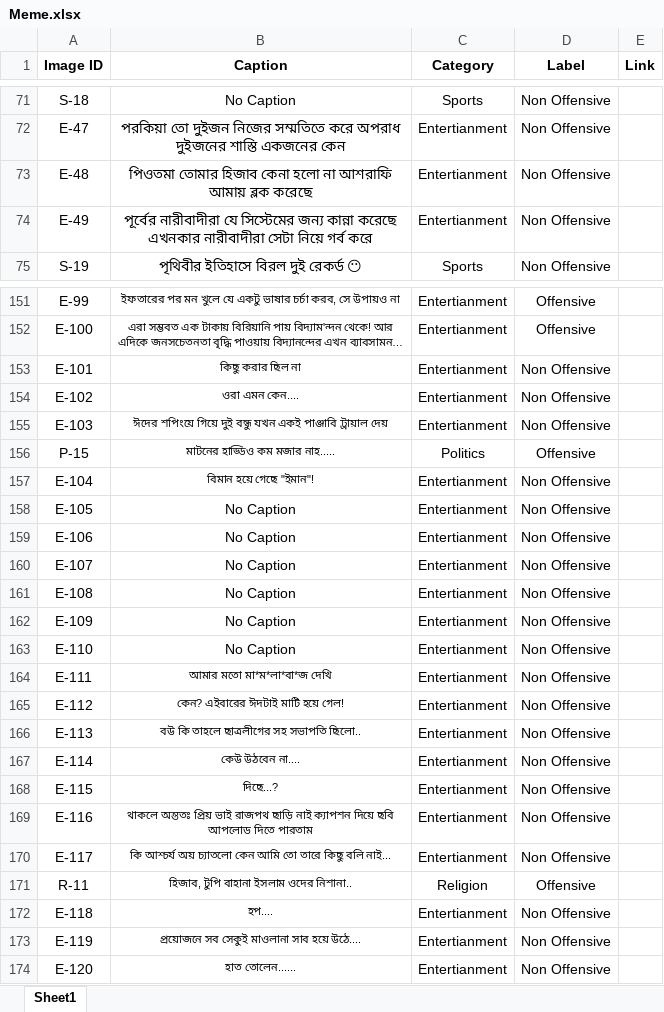
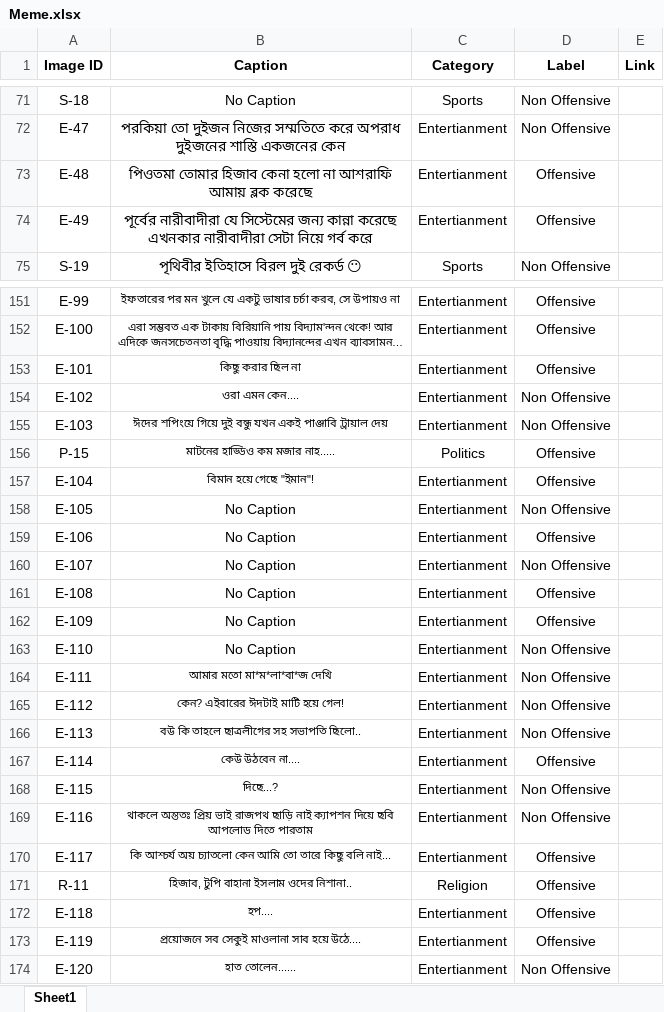
Before and after one commit to Shanto1185/Dataset_of_project, an Excel workbook: Meme.xlsx, sheet Sheet1, drawn as a sheet; only a part is shown, gaps mark what is left out; long unchanged cells end in …; values as stored, in another font and other column widths than the file's, no borders; charts and pictures not drawn; the diff covers the shown part only; the diff names each change by its address in the sheet, - before the commit and + after, or states it on an @@ line.

```diff
--- a/Meme.xlsx (sheet Sheet1)
+++ b/Meme.xlsx (sheet Sheet1)
-D73:D74 (Label): Non Offensive
+D73:D74 (Label): Offensive
-D153 (Label): Non Offensive
+D153 (Label): Offensive
-D157 (Label): Non Offensive
+D157 (Label): Offensive
-D159 (Label): Non Offensive
+D159 (Label): Offensive
-D161:D162 (Label): Non Offensive
+D161:D162 (Label): Offensive
-D167 (Label): Non Offensive
+D167 (Label): Offensive
-D170 (Label): Non Offensive
+D170 (Label): Offensive
-D172:D173 (Label): Non Offensive
+D172:D173 (Label): Offensive
```
Also changed, not shown: 50 added rows and 44 edited cells elsewhere in this sheet, 50 other files.
